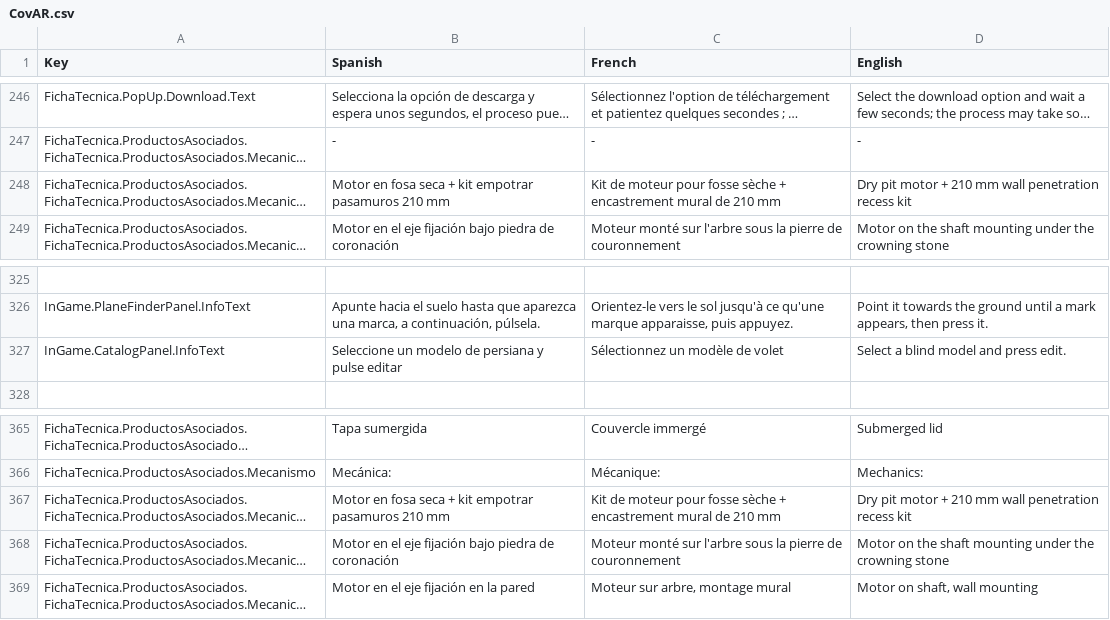
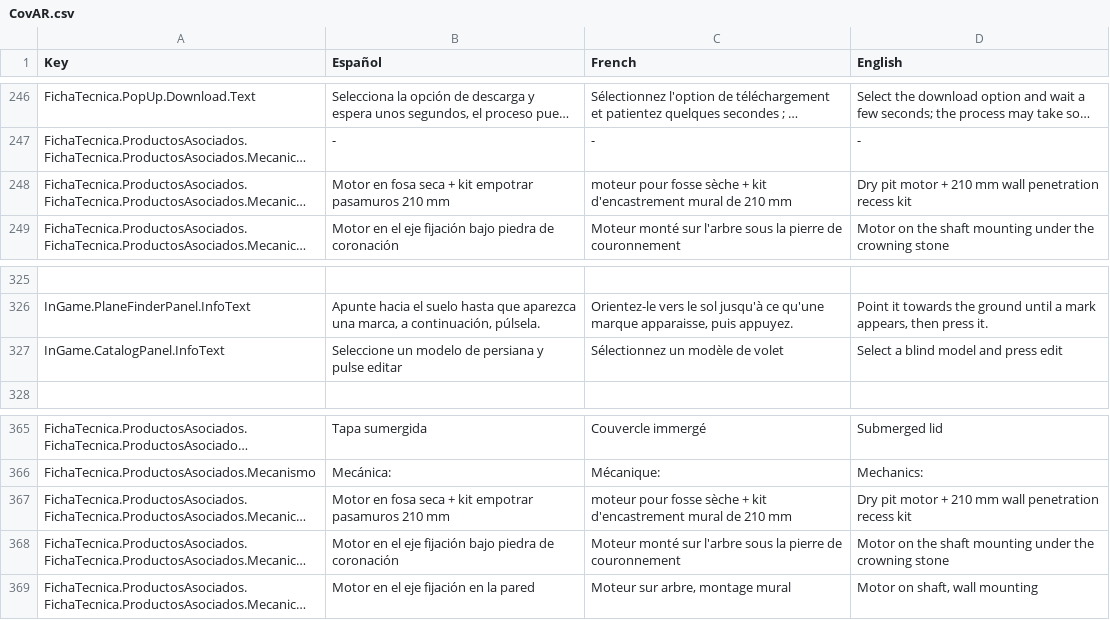
Before and after one commit to dracmadev/CovAR---NewVersion, a CSV file: Assets/SimpleLocalization/Resources/Localization/CovAR.csv, drawn as a sheet; only a part is shown, gaps mark what is left out; long unchanged cells end in …; the diff covers the shown part only; the diff names each change by its address in the sheet, - before the commit and + after, or states it on an @@ line.

```diff
--- a/Assets/SimpleLocalization/Resources/Localization/CovAR.csv
+++ b/Assets/SimpleLocalization/Resources/Localization/CovAR.csv
-B1: Spanish
+B1: Español
-C248 (French): Kit de moteur pour fosse sèche + encastrement mural de…
+C248 (French): moteur pour fosse sèche + kit d'encastrement mural de…
-D327 (English): Select a blind model and press edit.
+D327 (English): Select a blind model and press edit
-C367 (French): Kit de moteur pour fosse sèche + encastrement mural de…
+C367 (French): moteur pour fosse sèche + kit d'encastrement mural de…
```
Also changed, not shown: 5 added rows and 29 edited cells elsewhere in this file, 31 other files.
